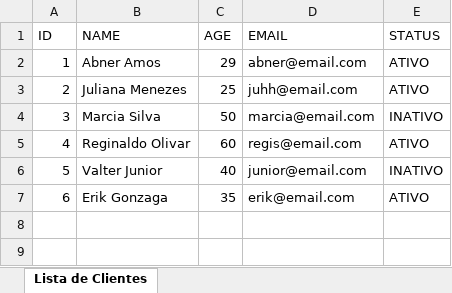
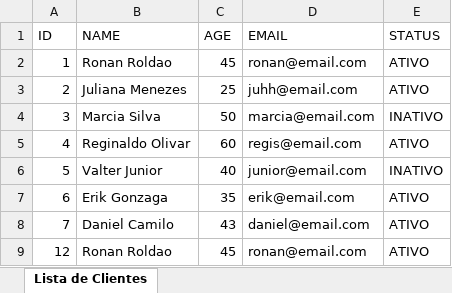
Before and after one commit to abnerAmos/end-point-for-consult, an Excel workbook: arquivo-clientes.xlsx, sheet Lista de Clientes, drawn as a sheet; values as stored, in another font and other column widths than the file's, no borders; the diff names each change by its address in the sheet, - before the commit and + after, or states it on an @@ line.

Commit message:
Download Excel

```diff
--- a/arquivo-clientes.xlsx (sheet Lista de Clientes)
+++ b/arquivo-clientes.xlsx (sheet Lista de Clientes)
-B2 (NAME): Abner Amos
+B2 (NAME): Ronan Roldao
-C2 (AGE): 29
+C2 (AGE): 45
-D2 (EMAIL): abner@email.com
+D2 (EMAIL): ronan@email.com
+row 8: 7 | Daniel Camilo | 43 | daniel@email.com | ATIVO
+row 9: 12 | Ronan Roldao | 45 | ronan@email.com | ATIVO
```
Also changed, not shown: 3 other files.
